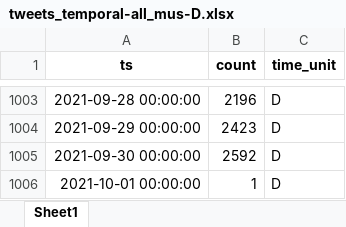
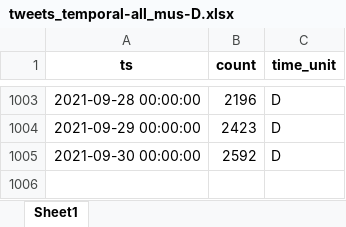
Before and after one commit to Birkbeck/museums-in-the-pandemic, an Excel workbook: data/analysis/social_media_analytics/tweets_temporal-all_mus-D.xlsx, sheet Sheet1, drawn as a sheet; only a part is shown, gaps mark what is left out; values as stored, in another font and other column widths than the file's, no borders; the diff names each change by its address in the sheet, - before the commit and + after, or states it on an @@ line.

```diff
--- a/data/analysis/social_media_analytics/tweets_temporal-all_mus-D.xlsx (sheet Sheet1)
+++ b/data/analysis/social_media_analytics/tweets_temporal-all_mus-D.xlsx (sheet Sheet1)
-row 1006: 2021-10-01 00:00:00 | 1 | D
```
Also changed, not shown: data/analysis/social_media_analytics/facebook_posts_temporal-all_mus-M.xlsx, data/analysis/social_media_analytics/facebook_posts_temporal-all_mus-Q.xlsx, 30 other files.
